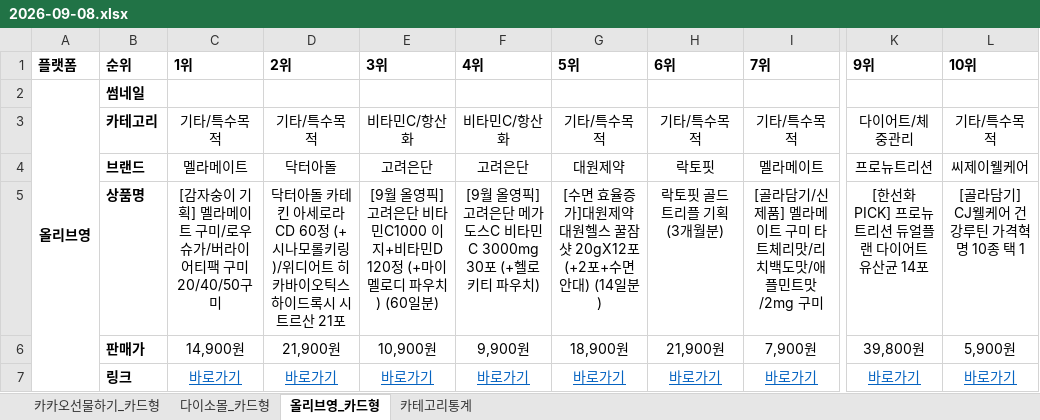
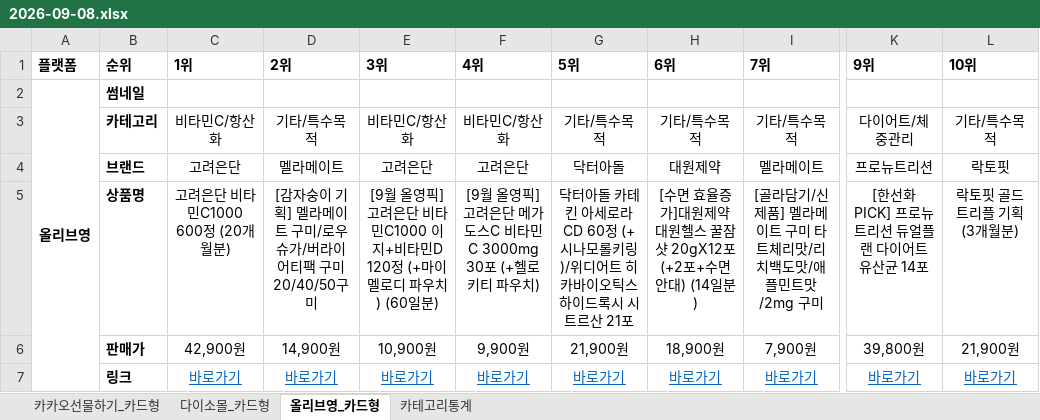
Before and after one commit to primexx98-sudo/online-mall-ranking, an Excel workbook: data/daily/2026-09/2026-09-08.xlsx, sheet 올리브영_카드형, drawn as a sheet; only a part is shown, gaps mark what is left out; values as stored, in another font and other column widths than the file's, no borders; charts and pictures not drawn; the diff names each change by its address in the sheet, - before the commit and + after, or states it on an @@ line.

```diff
--- a/data/daily/2026-09/2026-09-08.xlsx (sheet 올리브영_카드형)
+++ b/data/daily/2026-09/2026-09-08.xlsx (sheet 올리브영_카드형)
-C3 (1위): 기타/특수목적
+C3 (1위): 비타민C/항산화
-C4 (1위): 멜라메이트
+C4 (1위): 고려은단
-D4 (2위): 닥터아돌
+D4 (2위): 멜라메이트
-G4 (5위): 대원제약
+G4 (5위): 닥터아돌
-H4 (6위): 락토핏
+H4 (6위): 대원제약
-L4 (10위): 씨제이웰케어
+L4 (10위): 락토핏
-C5 (1위): [감자숭이 기획] 멜라메이트 구미/로우슈가/버라이어티팩 구미 20/40/50구미
+C5 (1위): 고려은단 비타민C1000 600정 (20개월분)
-D5 (2위): 닥터아돌 카테킨 아세로라CD 60정 (+시나모롤키링)/위디어트 히카바이오틱스 하이드록시 시트르산 21포
+D5 (2위): [감자숭이 기획] 멜라메이트 구미/로우슈가/버라이어티팩 구미 20/40/50구미
-G5 (5위): [수면 효율증가]대원제약 대원헬스 꿀잠샷 20gX12포 (+2포+수면안대) (14일분)
+G5 (5위): 닥터아돌 카테킨 아세로라CD 60정 (+시나모롤키링)/위디어트 히카바이오틱스 하이드록시 시트르산 21포
-H5 (6위): 락토핏 골드 트리플 기획 (3개월분)
+H5 (6위): [수면 효율증가]대원제약 대원헬스 꿀잠샷 20gX12포 (+2포+수면안대) (14일분)
-L5 (10위): [골라담기] CJ웰케어 건강루틴 가격혁명 10종 택 1
+L5 (10위): 락토핏 골드 트리플 기획 (3개월분)
-C6 (1위): 14,900원
+C6 (1위): 42,900원
-D6 (2위): 21,900원
+D6 (2위): 14,900원
-G6 (5위): 18,900원
+G6 (5위): 21,900원
-H6 (6위): 21,900원
+H6 (6위): 18,900원
-L6 (10위): 5,900원
+L6 (10위): 21,900원
```
Also changed, not shown: sheet 카테고리통계, sheet 다이소몰_카드형, sheet 카카오선물하기_카드형, charts or pictures.
